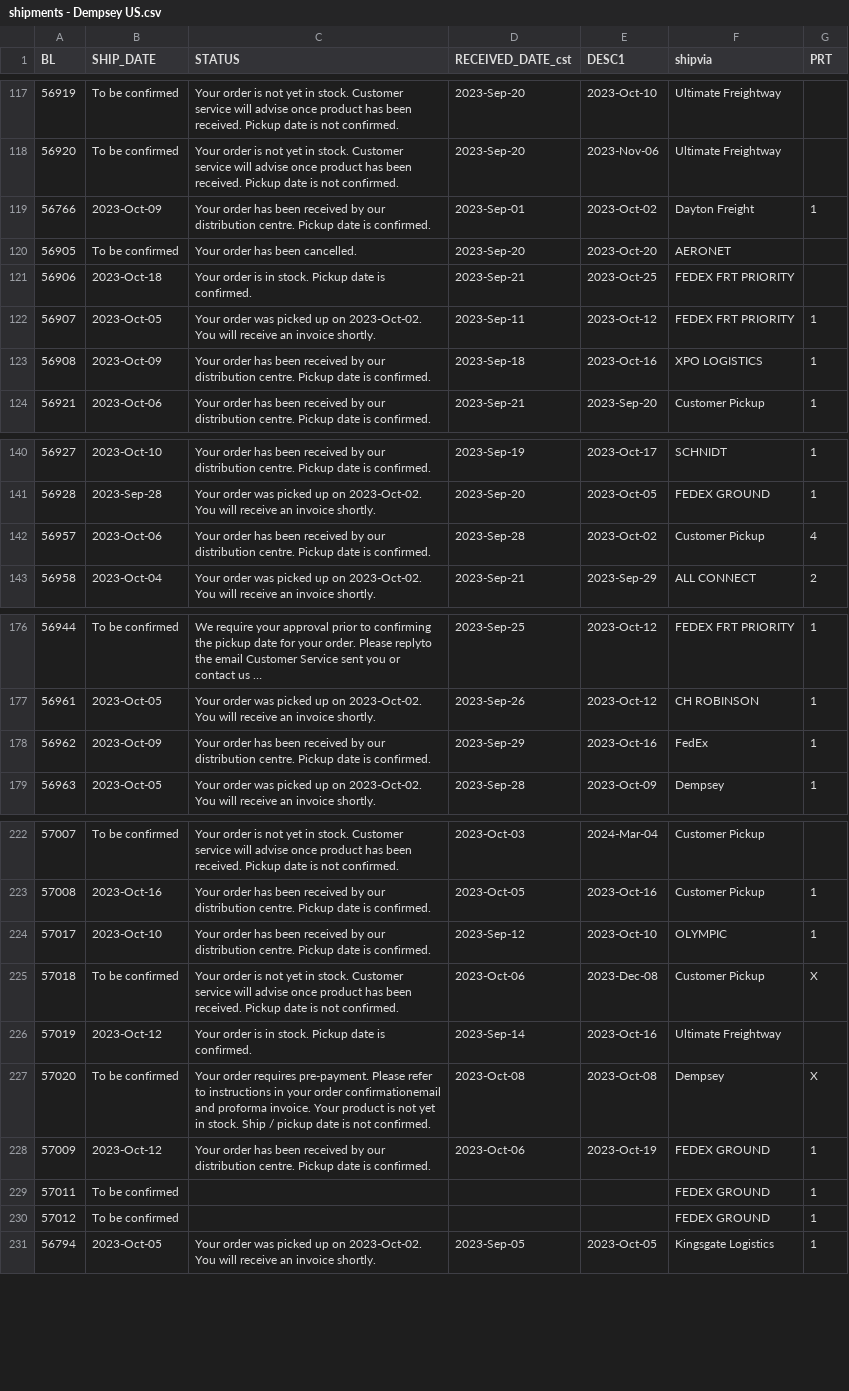
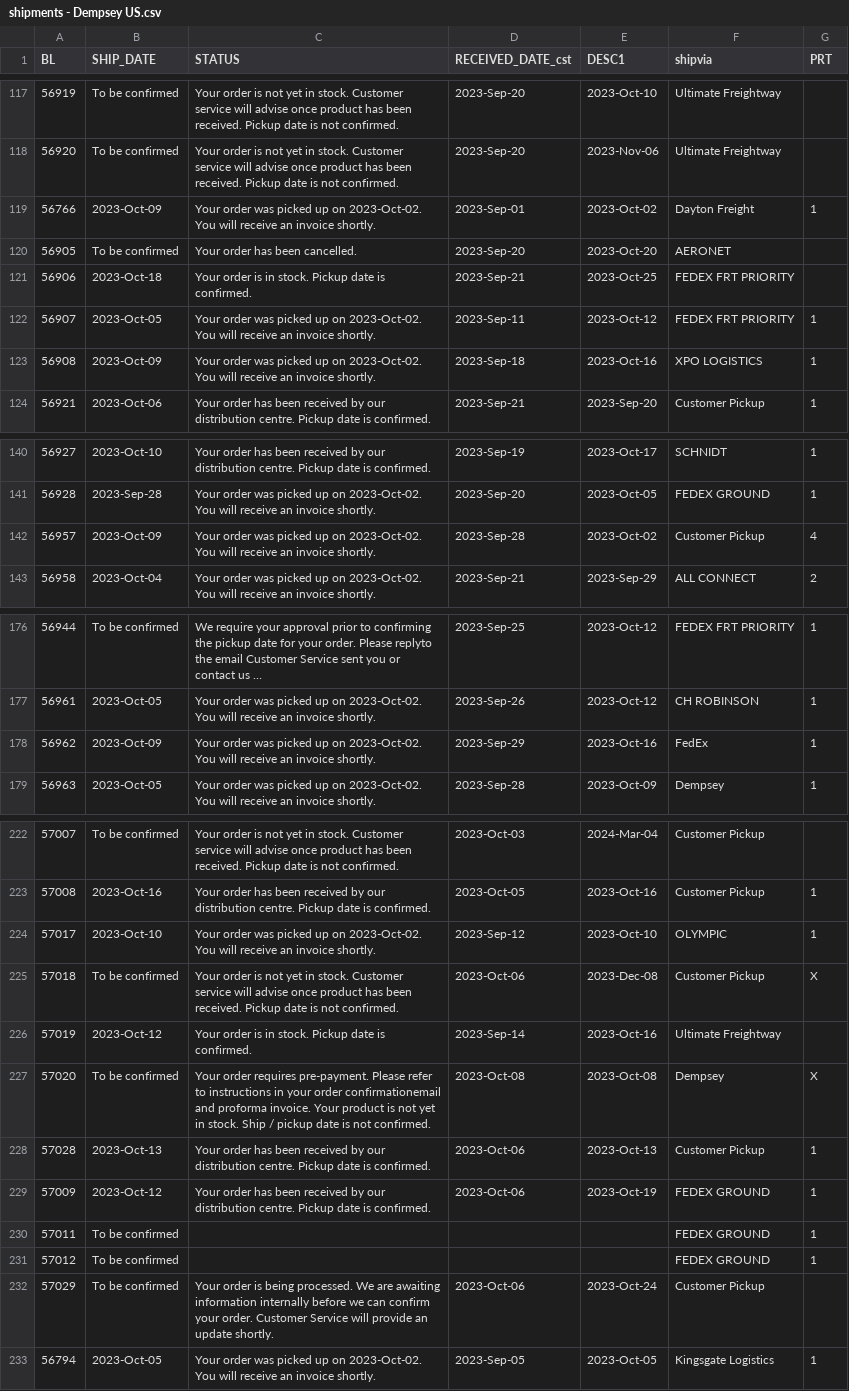
Before and after one commit to dempseysystems/dempseysystems.github.io, a CSV file: shipments - Dempsey US.csv, drawn as a sheet; only a part is shown, gaps mark what is left out; long unchanged cells end in …; the diff covers the shown part only.

```diff
--- a/shipments - Dempsey US.csv
+++ b/shipments - Dempsey US.csv
@@ -118,3 +118,3 @@ BL,SHIP_DATE,STATUS,RECEIVED_DATE_cst,DESC1,shipvia,PRT
 56920,To be confirmed,Your order is not yet in stock. Customer service will advise once product has been received. Pickup date is not confirmed.,2023-Sep-20,2023-Nov-06,Ultimate Freightway,
-56766,2023-Oct-09,Your order has been received by our distribution centre. Pickup date is confirmed.,2023-Sep-01,2023-Oct-02,Dayton Freight,1
+56766,2023-Oct-09,Your order was picked up on 2023-Oct-02. You will receive an invoice shortly.,2023-Sep-01,2023-Oct-02,Dayton Freight,1
 56905,To be confirmed,Your order has been cancelled.,2023-Sep-20,2023-Oct-20,AERONET,
@@ -122,3 +122,3 @@ BL,SHIP_DATE,STATUS,RECEIVED_DATE_cst,DESC1,shipvia,PRT
 56907,2023-Oct-05,Your order was picked up on 2023-Oct-02. You will receive an invoice shortly.,2023-Sep-11,2023-Oct-12,FEDEX FRT PRIORITY,1
-56908,2023-Oct-09,Your order has been received by our distribution centre. Pickup date is confirmed.,2023-Sep-18,2023-Oct-16,XPO LOGISTICS,1
+56908,2023-Oct-09,Your order was picked up on 2023-Oct-02. You will receive an invoice shortly.,2023-Sep-18,2023-Oct-16,XPO LOGISTICS,1
 56921,2023-Oct-06,Your order has been received by our distribution centre. Pickup date is confirmed.,2023-Sep-21,2023-Sep-20,Customer Pickup,1
@@ -141,3 +141,3 @@ BL,SHIP_DATE,STATUS,RECEIVED_DATE_cst,DESC1,shipvia,PRT
 56928,2023-Sep-28,Your order was picked up on 2023-Oct-02. You will receive an invoice shortly.,2023-Sep-20,2023-Oct-05,FEDEX GROUND,1
-56957,2023-Oct-06,Your order has been received by our distribution centre. Pickup date is confirmed.,2023-Sep-28,2023-Oct-02,Customer Pickup,4
+56957,2023-Oct-09,Your order was picked up on 2023-Oct-02. You will receive an invoice shortly.,2023-Sep-28,2023-Oct-02,Customer Pickup,4
 56958,2023-Oct-04,Your order was picked up on 2023-Oct-02. You will receive an invoice shortly.,2023-Sep-21,2023-Sep-29,ALL CONNECT,2
@@ -177,3 +177,3 @@ BL,SHIP_DATE,STATUS,RECEIVED_DATE_cst,DESC1,shipvia,PRT
 56961,2023-Oct-05,Your order was picked up on 2023-Oct-02. You will receive an invoice shortly.,2023-Sep-26,2023-Oct-12,CH ROBINSON,1
-56962,2023-Oct-09,Your order has been received by our distribution centre. Pickup date is confirmed.,2023-Sep-29,2023-Oct-16,FedEx,1
+56962,2023-Oct-09,Your order was picked up on 2023-Oct-02. You will receive an invoice shortly.,2023-Sep-29,2023-Oct-16,FedEx,1
 56963,2023-Oct-05,Your order was picked up on 2023-Oct-02. You will receive an invoice shortly.,2023-Sep-28,2023-Oct-09,Dempsey,1
@@ -223,3 +223,3 @@ BL,SHIP_DATE,STATUS,RECEIVED_DATE_cst,DESC1,shipvia,PRT
 57008,2023-Oct-16,Your order has been received by our distribution centre. Pickup date is confirmed.,2023-Oct-05,2023-Oct-16,Customer Pickup,1
-57017,2023-Oct-10,Your order has been received by our distribution centre. Pickup date is confirmed.,2023-Sep-12,2023-Oct-10,OLYMPIC,1
+57017,2023-Oct-10,Your order was picked up on 2023-Oct-02. You will receive an invoice shortly.,2023-Sep-12,2023-Oct-10,OLYMPIC,1
 57018,To be confirmed,Your order is not yet in stock. Customer service will advise once product has been received. Pickup date is not confirmed.,2023-Oct-06,2023-Dec-08,Customer Pickup,X
@@ -227,2 +227,3 @@ BL,SHIP_DATE,STATUS,RECEIVED_DATE_cst,DESC1,shipvia,PRT
 57020,To be confirmed,Your order requires pre-payment. Please refer to instructions in your order confirmationemail and proforma invoice. Your product is not yet in stock. Ship / pickup date is not confirmed.,2023-Oct-08,2023-Oct-08,Dempsey,X
+57028,2023-Oct-13,Your order has been received by our distribution centre. Pickup date is confirmed.,2023-Oct-06,2023-Oct-13,Customer Pickup,1
 57009,2023-Oct-12,Your order has been received by our distribution centre. Pickup date is confirmed.,2023-Oct-06,2023-Oct-19,FEDEX GROUND,1
@@ -230,2 +231,3 @@ BL,SHIP_DATE,STATUS,RECEIVED_DATE_cst,DESC1,shipvia,PRT
 57012,To be confirmed,,,,FEDEX GROUND,1
+57029,To be confirmed,Your order is being processed. We are awaiting information internally before we can confirm your order. Customer Service will provide an update shortly.,2023-Oct-06,2023-Oct-24,Customer Pickup,
 56794,2023-Oct-05,Your order was picked up on 2023-Oct-02. You will receive an invoice shortly.,2023-Sep-05,2023-Oct-05,Kingsgate Logistics,1
```
Also changed, not shown: 1 edited cell elsewhere in this file, ordhfile - Dempsey Canada.csv, ordhfile-french - Dempsey Canada.csv, 13 other files.
